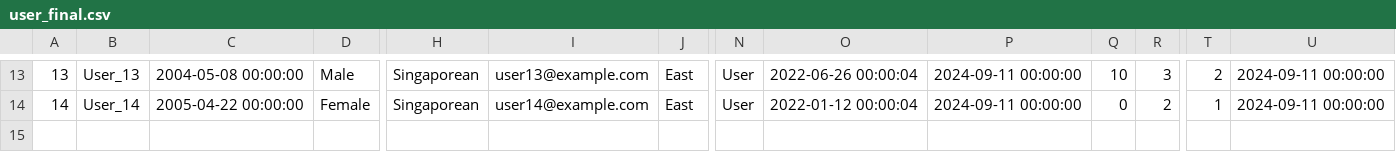
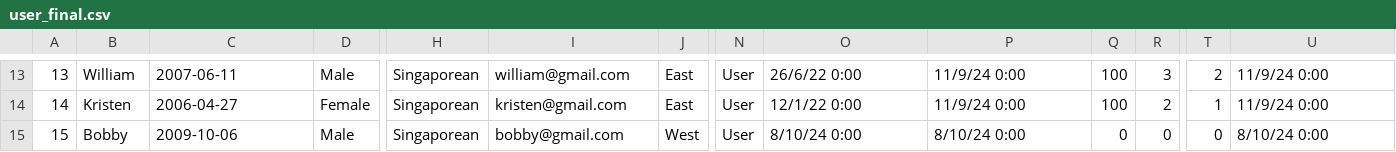
Before and after one commit to sherrykjy/IS483, a CSV file: db/user_final.csv, drawn as a sheet; only a part is shown, gaps mark what is left out; rows hold the shown columns only; the diff covers the shown part only; the diff names each change by its address in the sheet, - before the commit and + after, or states it on an @@ line.

Commit message:
updated mock data

```diff
--- a/db/user_final.csv
+++ b/db/user_final.csv
-B13: User_13
+B13: William
-C13: 2004-05-08 00:00:00
+C13: 2007-06-11
-I13: user13@example.com
+I13: william@gmail.com
-O13: 2022-06-26 00:00:04
+O13: 26/6/22 0:00
-P13:P14: 2024-09-11 00:00:00
+P13:P14: 11/9/24 0:00
-Q13: 10
+Q13: 100
-U13:U14: 2024-09-11 00:00:00
+U13:U14: 11/9/24 0:00
-B14: User_14
+B14: Kristen
-C14: 2005-04-22 00:00:00
+C14: 2006-04-27
-I14: user14@example.com
+I14: kristen@gmail.com
-O14: 2022-01-12 00:00:04
+O14: 12/1/22 0:00
-Q14: 0
+Q14: 100
+row 15: 15 | Bobby | 2009-10-06 | Male | Singaporean | bobby@gmail.com | West | User | 8/10/24 0:00 | 8/10/24 0:00 | 0 | 0 | 0 | 8/10/24 0:00
```
Also changed, not shown: 85 edited cells elsewhere in this file, db/cards_final.csv, db/user_card_final.csv, 2 other files.
